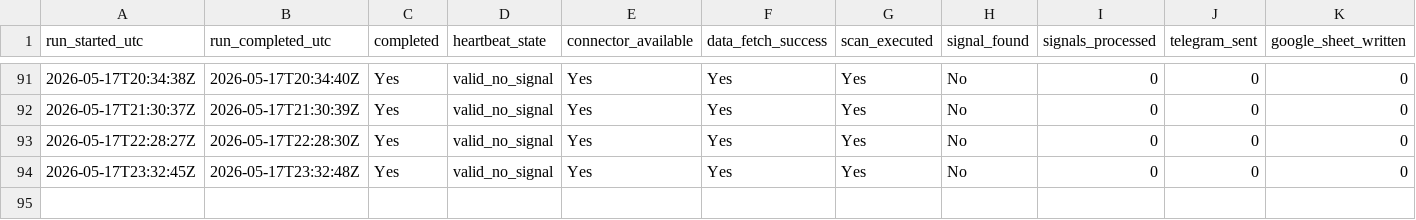
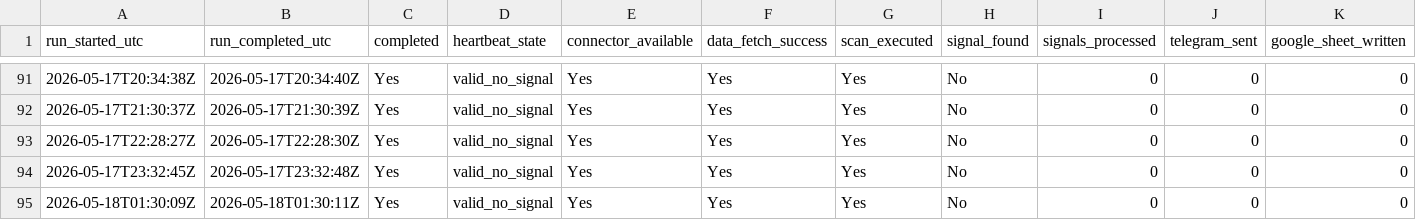
Before and after one commit to Sean11231123/quantcore-forward-observation, a CSV file: logs/v12_observation_heartbeat.csv, drawn as a sheet; only a part is shown, gaps mark what is left out; rows hold the shown columns only; the diff names each change by its address in the sheet, - before the commit and + after, or states it on an @@ line.

Commit message:
Update V12 forward logs

```diff
--- a/logs/v12_observation_heartbeat.csv
+++ b/logs/v12_observation_heartbeat.csv
+row 95: 2026-05-18T01:30:09Z | 2026-05-18T01:30:11Z | Yes | valid_no_signal | Yes | Yes | Yes | No | 0 | 0 | 0
```
